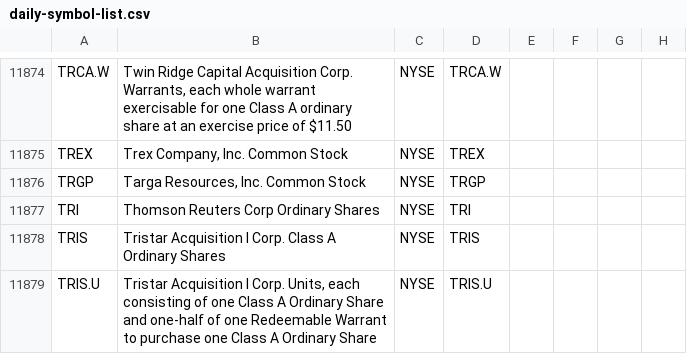
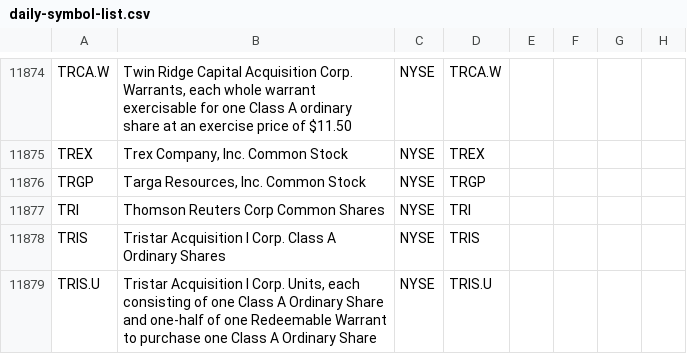
Before and after one commit to jonfriesen/symbol-list, a CSV file: web/static/data/daily-symbol-list.csv, drawn as a sheet; only a part is shown, gaps mark what is left out; the diff covers the shown part only; the diff names each change by its address in the sheet, - before the commit and + after, or states it on an @@ line.

```diff
--- a/web/static/data/daily-symbol-list.csv
+++ b/web/static/data/daily-symbol-list.csv
-B11877: Thomson Reuters Corp Ordinary Shares
+B11877: Thomson Reuters Corp Common Shares
```
Also changed, not shown: 5 added rows, 5 removed rows and 4 edited cells elsewhere in this file, web/static/data/daily-crypto-symbol-list.csv, 5 other files.
